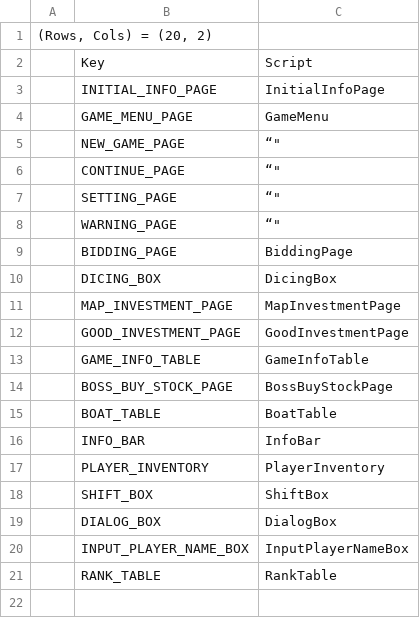
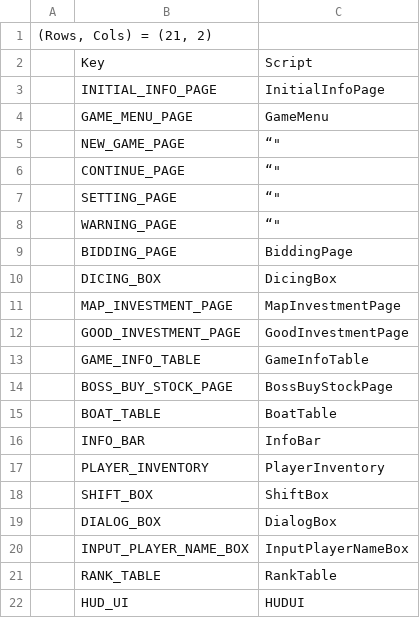
Before and after one commit to ZponGamingDev/Manila_2D, a CSV file: Assets/Resources/CSV/UIBaseDataSystem.csv, drawn as a sheet.

```diff
--- a/Assets/Resources/CSV/UIBaseDataSystem.csv
+++ b/Assets/Resources/CSV/UIBaseDataSystem.csv
@@ -1,2 +1,2 @@
-"(Rows, Cols) = (20, 2)",,,,,,
+"(Rows, Cols) = (21, 2)",,,,,,
 ,Key,Script,,,,
@@ -21 +21,2 @@
 ,RANK_TABLE,RankTable,,,,
+,HUD_UI,HUDUI,,,,
```
Also changed, not shown: 18 other files.
